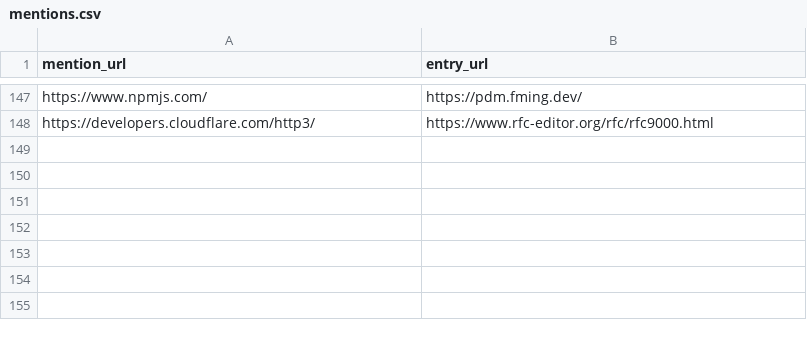
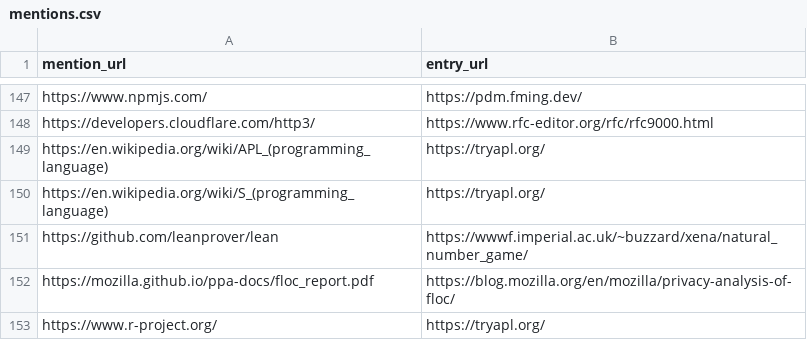
Before and after one commit to arnau/seachess, a CSV file: bulletins/mentions.csv, drawn as a sheet; only a part is shown, gaps mark what is left out.

```diff
--- a/bulletins/mentions.csv
+++ b/bulletins/mentions.csv
@@ -148 +148,6 @@ https://www.npmjs.com/,https://pdm.fming.dev/
 https://developers.cloudflare.com/http3/,https://www.rfc-editor.org/rfc/rfc9000.html
+https://en.wikipedia.org/wiki/APL_(programming_language),https://tryapl.org/
+https://en.wikipedia.org/wiki/S_(programming_language),https://tryapl.org/
+https://github.com/leanprover/lean,https://wwwf.imperial.ac.uk/~buzzard/xena/natural_number_game/
+https://mozilla.github.io/ppa-docs/floc_report.pdf,https://blog.mozilla.org/en/mozilla/privacy-analysis-of-floc/
+https://www.r-project.org/,https://tryapl.org/
```
Also changed, not shown: bulletins/entries.csv, bulletins/issues.csv.
